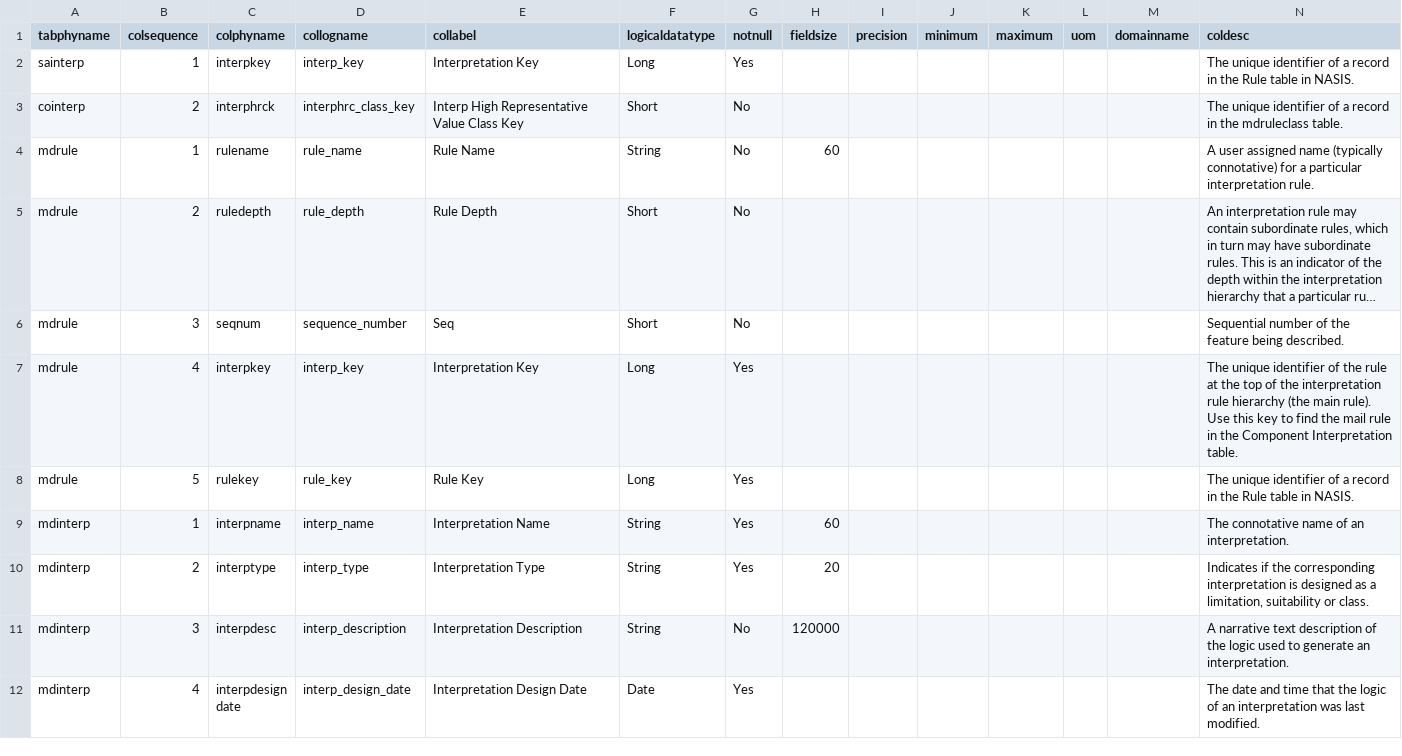
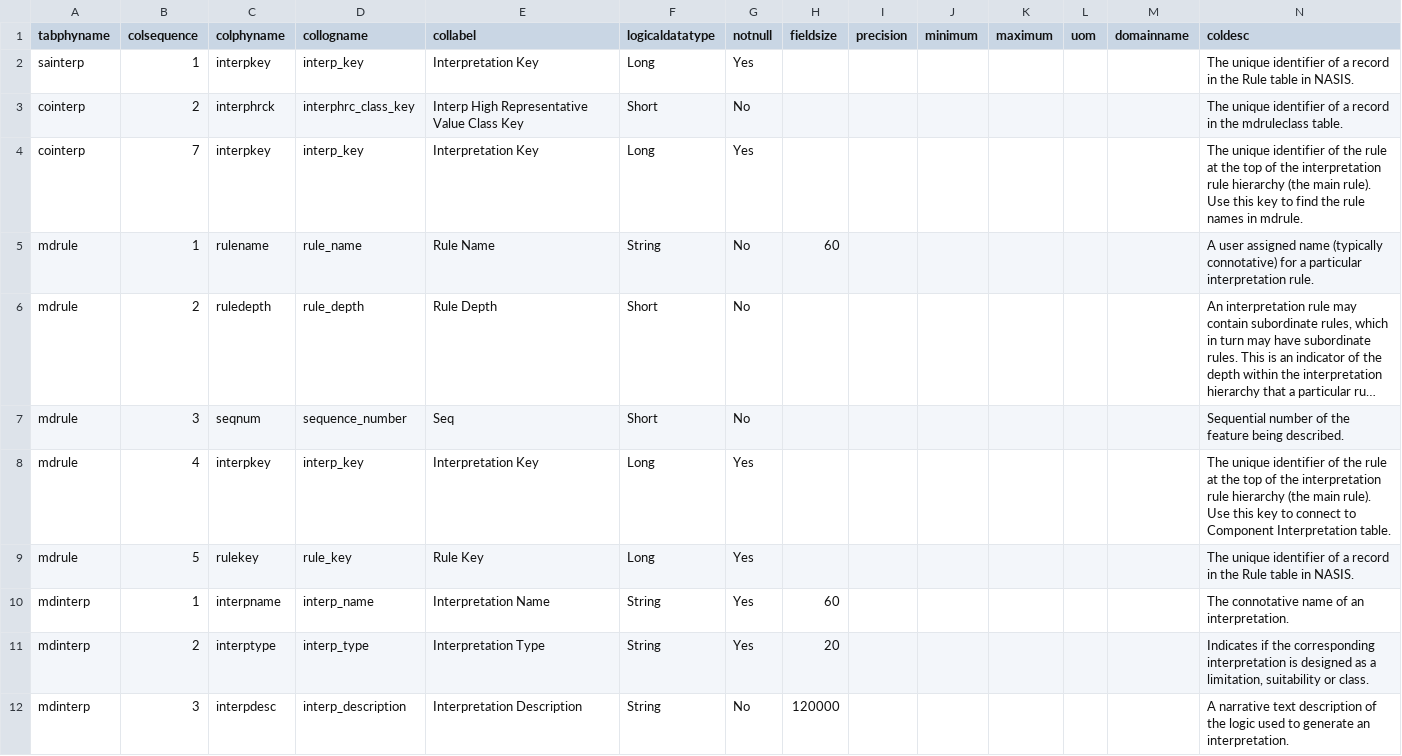
Before and after one commit to ncss-tech/SDDT-ArcGIS-Pro, a CSV file: sddt/construct/md_column_insert2.csv, drawn as a sheet; only a part is shown; the shorter side is filled out with more unchanged rows; long unchanged cells end in …; addresses are those after the commit; the diff names each change by its address in the sheet, - before the commit and + after, or states it on an @@ line.

```diff
--- a/sddt/construct/md_column_insert2.csv
+++ b/sddt/construct/md_column_insert2.csv
+row 4: cointerp | 7 | interpkey | interp_key | Interpretation Key | Long | Yes |  |  |  |  |  |  | The unique identifier of the rule at the top of the interpretation rule hierarchy (the main rule). Use this key to find the rule names in mdrule.
-N8 (coldesc): …key to find the mail rule in the Component Interpretation…
+N8 (coldesc): …key to connect to Component Interpretation…
```
Also changed, not shown: sddt/construct/md_rule_classes2.csv, 4 other files.
